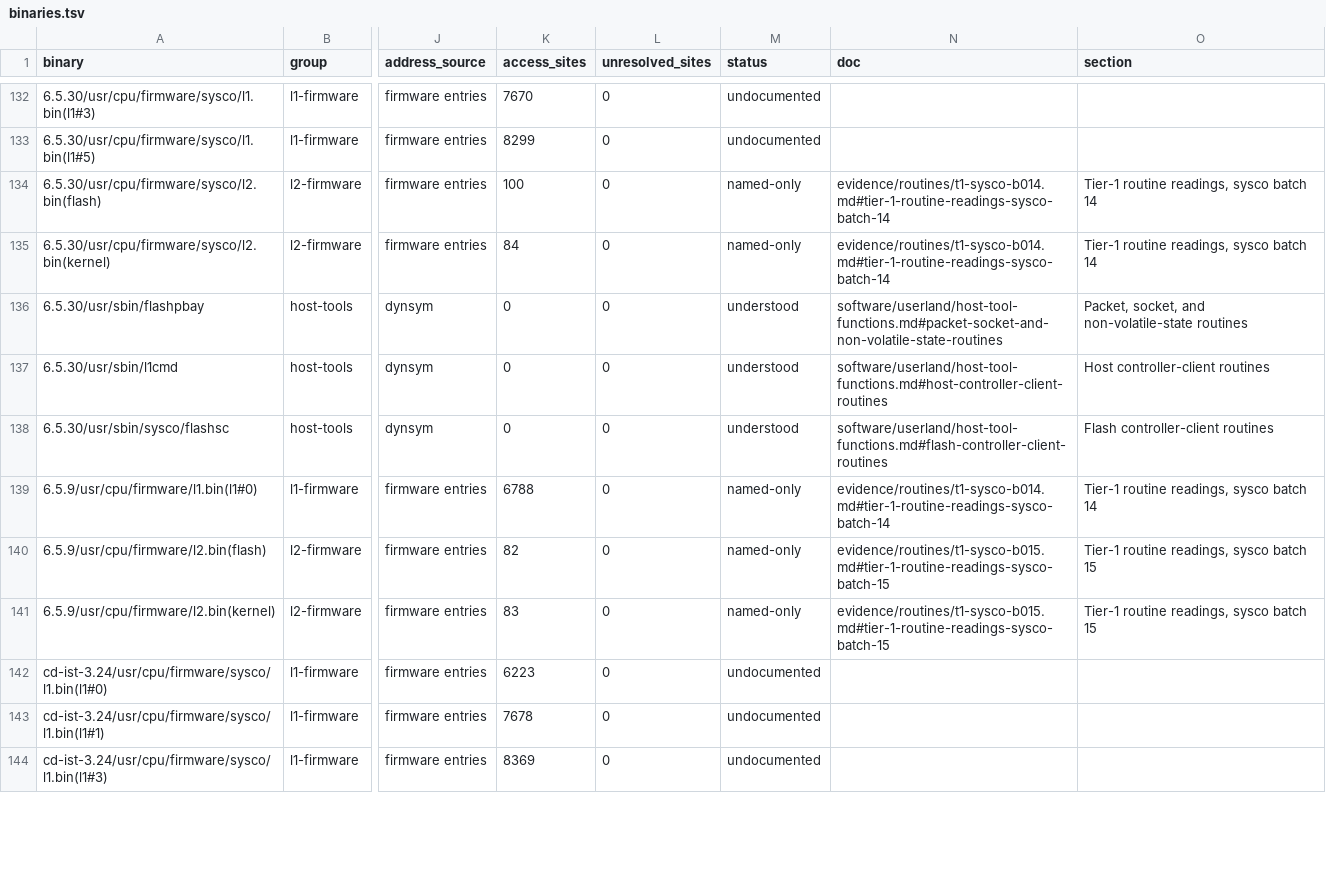
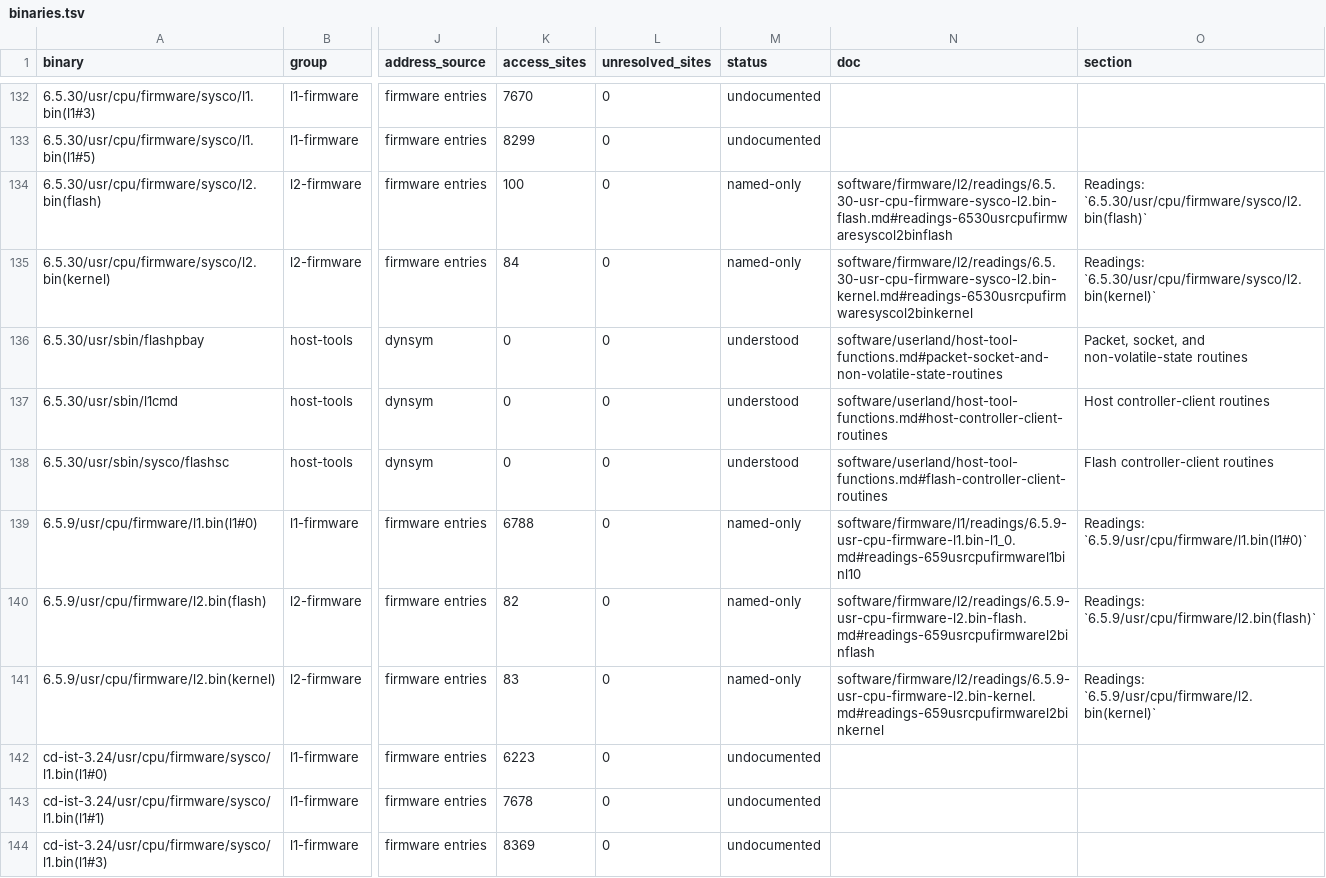
Before and after one commit to jamesbraid/sysco, a TSV file: generated/inventory/binaries.tsv, drawn as a sheet; only a part is shown, gaps mark what is left out; the diff covers the shown part only; the diff names each change by its address in the sheet, - before the commit and + after, or states it on an @@ line.

Commit message:
generated/inventory: regenerate after the readings moved
The readings pages and tables now live at their new paths, so the doc
column of every function and mmio row changes. A run on the unmoved tree
(same tool, same root) gives identical statuses in the firmware, binaries
and mmio tables. In the host-tool functions table 52 rows of __istart move
from named-only to undocumented: the only mention was a skip note in a
batch preface (a 4-byte stub left unread), and prefaces are not carried
over. README coverage numbers follow COVERAGE.md.

```diff
--- a/generated/inventory/binaries.tsv
+++ b/generated/inventory/binaries.tsv
-N134 (doc): evidence/routines/t1-sysco-b014.md#tier-1-routine-readings-sysco-batch-14
+N134 (doc): software/firmware/l2/readings/6.5.30-usr-cpu-firmware-sysco-l2.bin-flash.md#readings-6530usrcpufirmwaresyscol2binflash
-O134 (section): Tier-1 routine readings, sysco batch 14
+O134 (section): Readings: `6.5.30/usr/cpu/firmware/sysco/l2.bin(flash)`
-N135 (doc): evidence/routines/t1-sysco-b014.md#tier-1-routine-readings-sysco-batch-14
+N135 (doc): software/firmware/l2/readings/6.5.30-usr-cpu-firmware-sysco-l2.bin-kernel.md#readings-6530usrcpufirmwaresyscol2binkernel
-O135 (section): Tier-1 routine readings, sysco batch 14
+O135 (section): Readings: `6.5.30/usr/cpu/firmware/sysco/l2.bin(kernel)`
-N139 (doc): evidence/routines/t1-sysco-b014.md#tier-1-routine-readings-sysco-batch-14
+N139 (doc): software/firmware/l1/readings/6.5.9-usr-cpu-firmware-l1.bin-l1_0.md#readings-659usrcpufirmwarel1binl10
-O139 (section): Tier-1 routine readings, sysco batch 14
+O139 (section): Readings: `6.5.9/usr/cpu/firmware/l1.bin(l1#0)`
-N140 (doc): evidence/routines/t1-sysco-b015.md#tier-1-routine-readings-sysco-batch-15
+N140 (doc): software/firmware/l2/readings/6.5.9-usr-cpu-firmware-l2.bin-flash.md#readings-659usrcpufirmwarel2binflash
-O140 (section): Tier-1 routine readings, sysco batch 15
+O140 (section): Readings: `6.5.9/usr/cpu/firmware/l2.bin(flash)`
-N141 (doc): evidence/routines/t1-sysco-b015.md#tier-1-routine-readings-sysco-batch-15
+N141 (doc): software/firmware/l2/readings/6.5.9-usr-cpu-firmware-l2.bin-kernel.md#readings-659usrcpufirmwarel2binkernel
-O141 (section): Tier-1 routine readings, sysco batch 15
+O141 (section): Readings: `6.5.9/usr/cpu/firmware/l2.bin(kernel)`
```
Also changed, not shown: 100 edited cells elsewhere in this file, generated/inventory/firmware-summary.tsv, generated/inventory/images.tsv, 6 other files.
